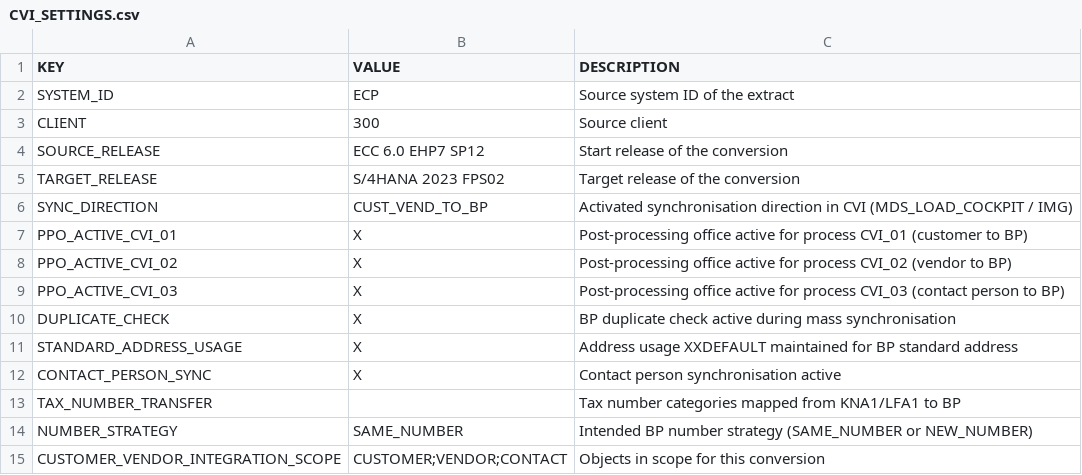
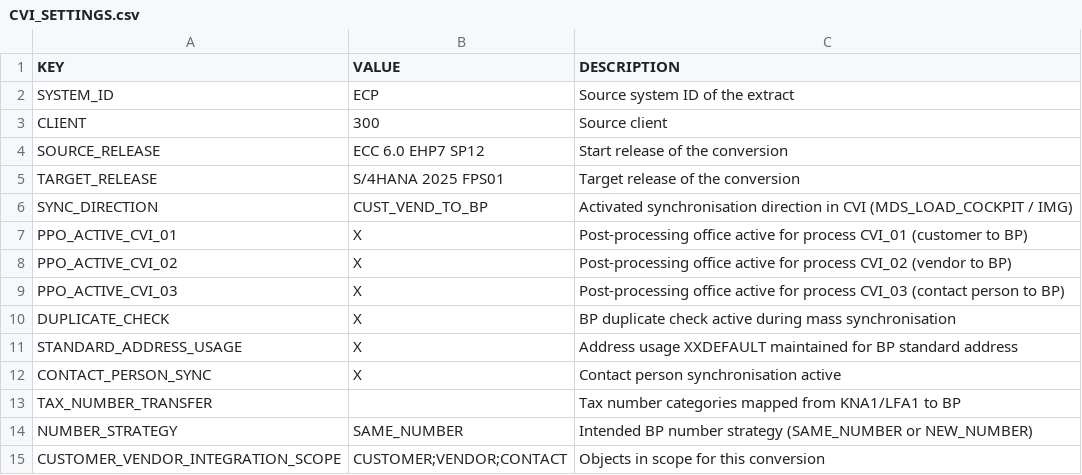
Before and after one commit to tiwariraman21/cvi-readiness, a CSV file: data/config/CVI_SETTINGS.csv, drawn as a sheet.

```diff
--- a/data/config/CVI_SETTINGS.csv
+++ b/data/config/CVI_SETTINGS.csv
@@ -4,3 +4,3 @@ CLIENT,300,Source client
 SOURCE_RELEASE,ECC 6.0 EHP7 SP12,Start release of the conversion
-TARGET_RELEASE,S/4HANA 2023 FPS02,Target release of the conversion
+TARGET_RELEASE,S/4HANA 2025 FPS01,Target release of the conversion
 SYNC_DIRECTION,CUST_VEND_TO_BP,Activated synchronisation direction in CVI (MDS_LOAD_COCKPIT / IMG)
```
Also changed, not shown: data/notes/sap_notes.csv, 16 other files.
